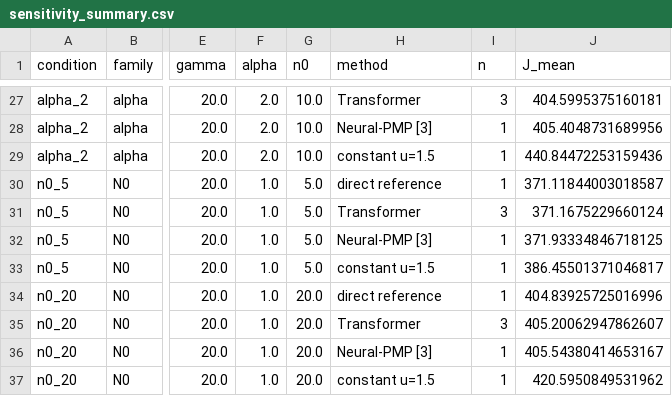
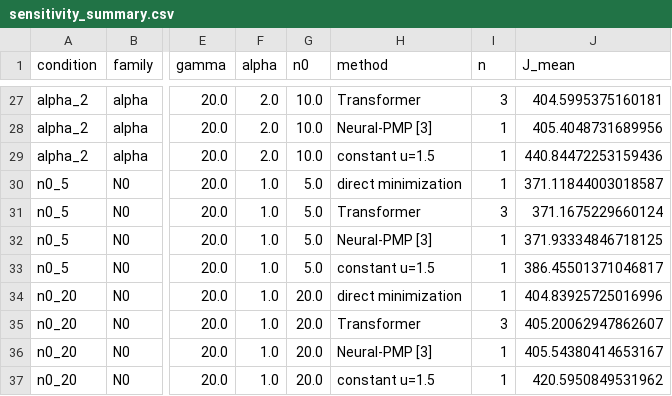
Before and after one commit to Peiran225/AI-for-Control, a CSV file: paper_runs/ut_sensitivity_sweep/sensitivity_summary.csv, drawn as a sheet; only a part is shown, gaps mark what is left out; the diff covers the shown part only; the diff names each change by its address in the sheet, - before the commit and + after, or states it on an @@ line.

```diff
--- a/paper_runs/ut_sensitivity_sweep/sensitivity_summary.csv
+++ b/paper_runs/ut_sensitivity_sweep/sensitivity_summary.csv
-H30 (method): direct reference
+H30 (method): direct minimization
-H34 (method): direct reference
+H34 (method): direct minimization
```
Also changed, not shown: 7 edited cells elsewhere in this file, paper_runs/first_layer_ut_benchmark/first_layer_runs.csv, paper_runs/first_layer_ut_benchmark/first_layer_summary.csv, 22 other files.
